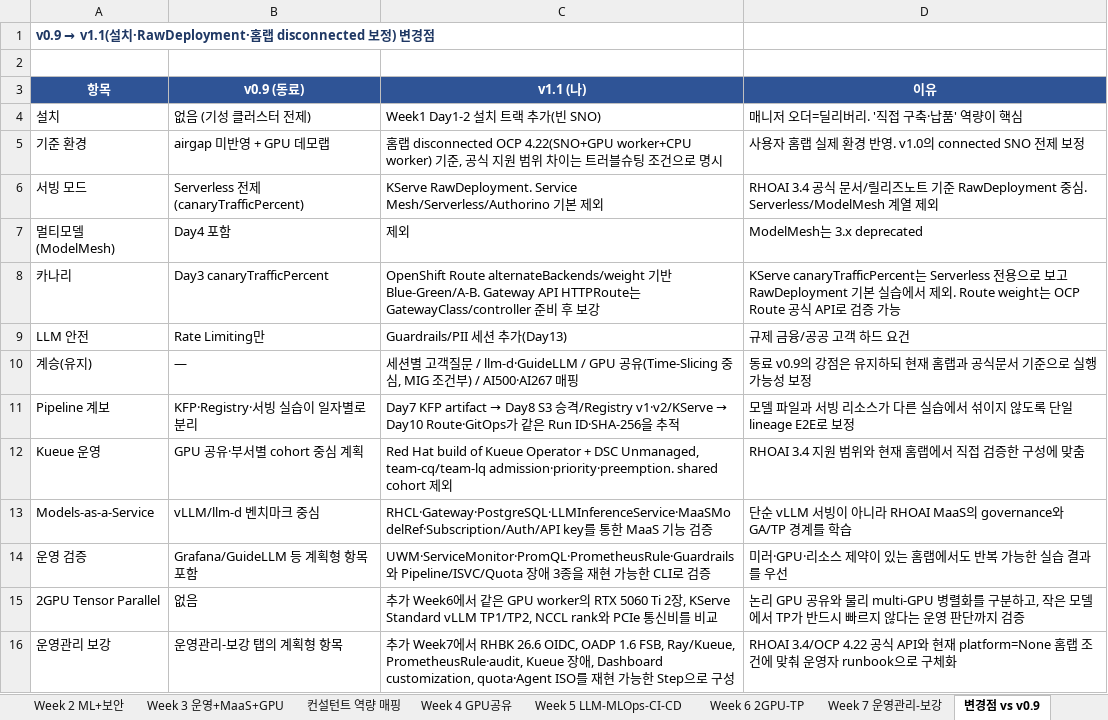
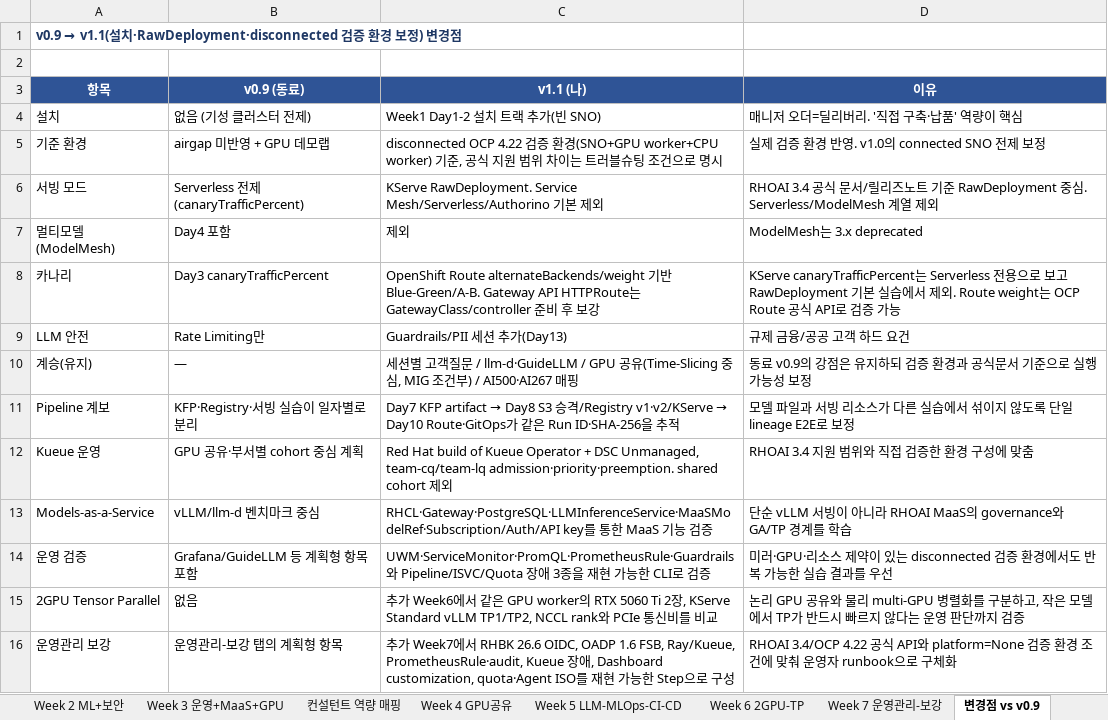
Before and after one commit to jaeyullee/share, an Excel workbook: RHOAI-study-materials/2-RHOAI-Enablement-materials/RHOAI-HandsOn-v1.1/RHOAI-3.4-HandsOn-커리큘럼-v1.1.xlsx, sheet 변경점 vs v0.9, drawn as a sheet; values as stored, in another font and other column widths than the file's, no borders; the diff names each change by its address in the sheet, - before the commit and + after, or states it on an @@ line.

Commit message:
Sync RHOAI-study-materials (2026-07-17)

```diff
--- a/RHOAI-study-materials/2-RHOAI-Enablement-materials/RHOAI-HandsOn-v1.1/RHOAI-3.4-HandsOn-커리큘럼-v1.1.xlsx (sheet 변경점 vs v0.9)
+++ b/RHOAI-study-materials/2-RHOAI-Enablement-materials/RHOAI-HandsOn-v1.1/RHOAI-3.4-HandsOn-커리큘럼-v1.1.xlsx (sheet 변경점 vs v0.9)
-A1 (항목): …설치·RawDeployment·홈랩 disconnected 보정…
+A1 (항목): …설치·RawDeployment·disconnected 검증 환경 보정…
-C5 (v1.1 (나)): 홈랩 disconnected OCP 4.22(SNO+GPU worker+CPU worker) 기준…
+C5 (v1.1 (나)): disconnected OCP 4.22 검증 환경(SNO+GPU worker+CPU worker) 기준…
-D5 (이유): 사용자 홈랩 실제 환경 반영. v1.0의 connected SNO 전제 보정
+D5 (이유): 실제 검증 환경 반영. v1.0의 connected SNO 전제 보정
-D10 (이유): 동료 v0.9의 강점은 유지하되 현재 홈랩과 공식문서 기준으로 실행 가능성 보정
+D10 (이유): 동료 v0.9의 강점은 유지하되 검증 환경과 공식문서 기준으로 실행 가능성 보정
-D12 (이유): RHOAI 3.4 지원 범위와 현재 홈랩에서 직접 검증한 구성에 맞춤
+D12 (이유): RHOAI 3.4 지원 범위와 직접 검증한 환경 구성에 맞춤
-D14 (이유): …있는 홈랩에서도…
+D14 (이유): …있는 disconnected 검증 환경에서도…
-D16 (이유): …API와 현재 platform=None 홈랩 조건에…
+D16 (이유): …API와 platform=None 검증 환경 조건에…
```
Also changed, not shown: sheet 개요, sheet Week 1 설치+서빙, sheet Week 3 운영+MaaS+GPU, sheet Week 7 운영관리-보강, sheet Week 5 LLM-MLOps-CI-CD, 16 other files.
